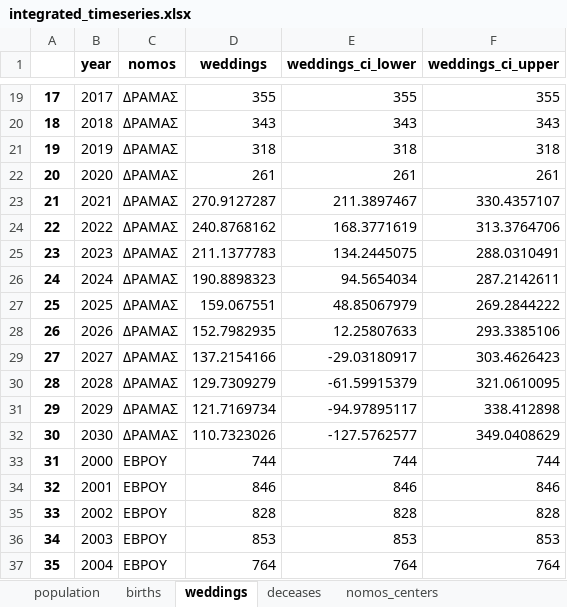
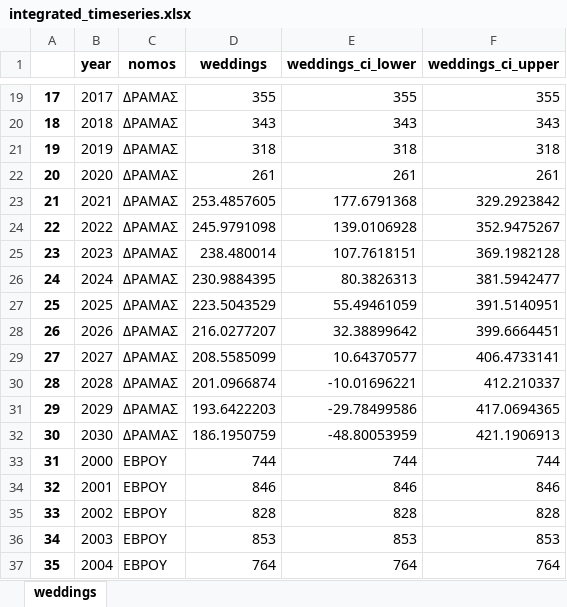
Before and after one commit to jgchaparro/HellasDB-Mellon, an Excel workbook: data/final_data/integrated_timeseries.xlsx, sheet weddings, drawn as a sheet; only a part is shown, gaps mark what is left out; values as stored, in another font and other column widths than the file's, no borders; the diff covers the shown part only; the diff names each change by its address in the sheet, - before the commit and + after, or states it on an @@ line.

```diff
--- a/data/final_data/integrated_timeseries.xlsx (sheet weddings)
+++ b/data/final_data/integrated_timeseries.xlsx (sheet weddings)
-sheet tab: population
-sheet tab: births
-sheet tab: deceases
-sheet tab: nomos_centers
-D23 (weddings): 270.9127287
+D23 (weddings): 253.4857605
-E23 (weddings_ci_lower): 211.3897467
+E23 (weddings_ci_lower): 177.6791368
-F23 (weddings_ci_upper): 330.4357107
+F23 (weddings_ci_upper): 329.2923842
-D24 (weddings): 240.8768162
+D24 (weddings): 245.9791098
-E24 (weddings_ci_lower): 168.3771619
+E24 (weddings_ci_lower): 139.0106928
-F24 (weddings_ci_upper): 313.3764706
+F24 (weddings_ci_upper): 352.9475267
-D25 (weddings): 211.1377783
+D25 (weddings): 238.480014
-E25 (weddings_ci_lower): 134.2445075
+E25 (weddings_ci_lower): 107.7618151
-F25 (weddings_ci_upper): 288.0310491
+F25 (weddings_ci_upper): 369.1982128
-D26 (weddings): 190.8898323
+D26 (weddings): 230.9884395
-E26 (weddings_ci_lower): 94.5654034
+E26 (weddings_ci_lower): 80.3826313
-F26 (weddings_ci_upper): 287.2142611
+F26 (weddings_ci_upper): 381.5942477
-D27 (weddings): 159.067551
+D27 (weddings): 223.5043529
-E27 (weddings_ci_lower): 48.85067979
+E27 (weddings_ci_lower): 55.49461059
-F27 (weddings_ci_upper): 269.2844222
+F27 (weddings_ci_upper): 391.5140951
-D28 (weddings): 152.7982935
+D28 (weddings): 216.0277207
-E28 (weddings_ci_lower): 12.25807633
+E28 (weddings_ci_lower): 32.38899642
-F28 (weddings_ci_upper): 293.3385106
+F28 (weddings_ci_upper): 399.6664451
-D29 (weddings): 137.2154166
+D29 (weddings): 208.5585099
-E29 (weddings_ci_lower): -29.03180917
+E29 (weddings_ci_lower): 10.64370577
-F29 (weddings_ci_upper): 303.4626423
+F29 (weddings_ci_upper): 406.4733141
-D30 (weddings): 129.7309279
+D30 (weddings): 201.0966874
-E30 (weddings_ci_lower): -61.59915379
+E30 (weddings_ci_lower): -10.01696221
-F30 (weddings_ci_upper): 321.0610095
+F30 (weddings_ci_upper): 412.210337
-D31 (weddings): 121.7169734
+D31 (weddings): 193.6422203
-E31 (weddings_ci_lower): -94.97895117
+E31 (weddings_ci_lower): -29.78499586
-F31 (weddings_ci_upper): 338.412898
+F31 (weddings_ci_upper): 417.0694365
-D32 (weddings): 110.7323026
+D32 (weddings): 186.1950759
-E32 (weddings_ci_lower): -127.5762577
+E32 (weddings_ci_lower): -48.80053959
-F32 (weddings_ci_upper): 349.0408629
+F32 (weddings_ci_upper): 421.1906913
```
Also changed, not shown: 1260 edited cells elsewhere in this sheet, data/final_data/unrolled_deceases_timeseries.xlsx, data/final_data/unrolled_weddings_timeseries.xlsx, 31 other files.
